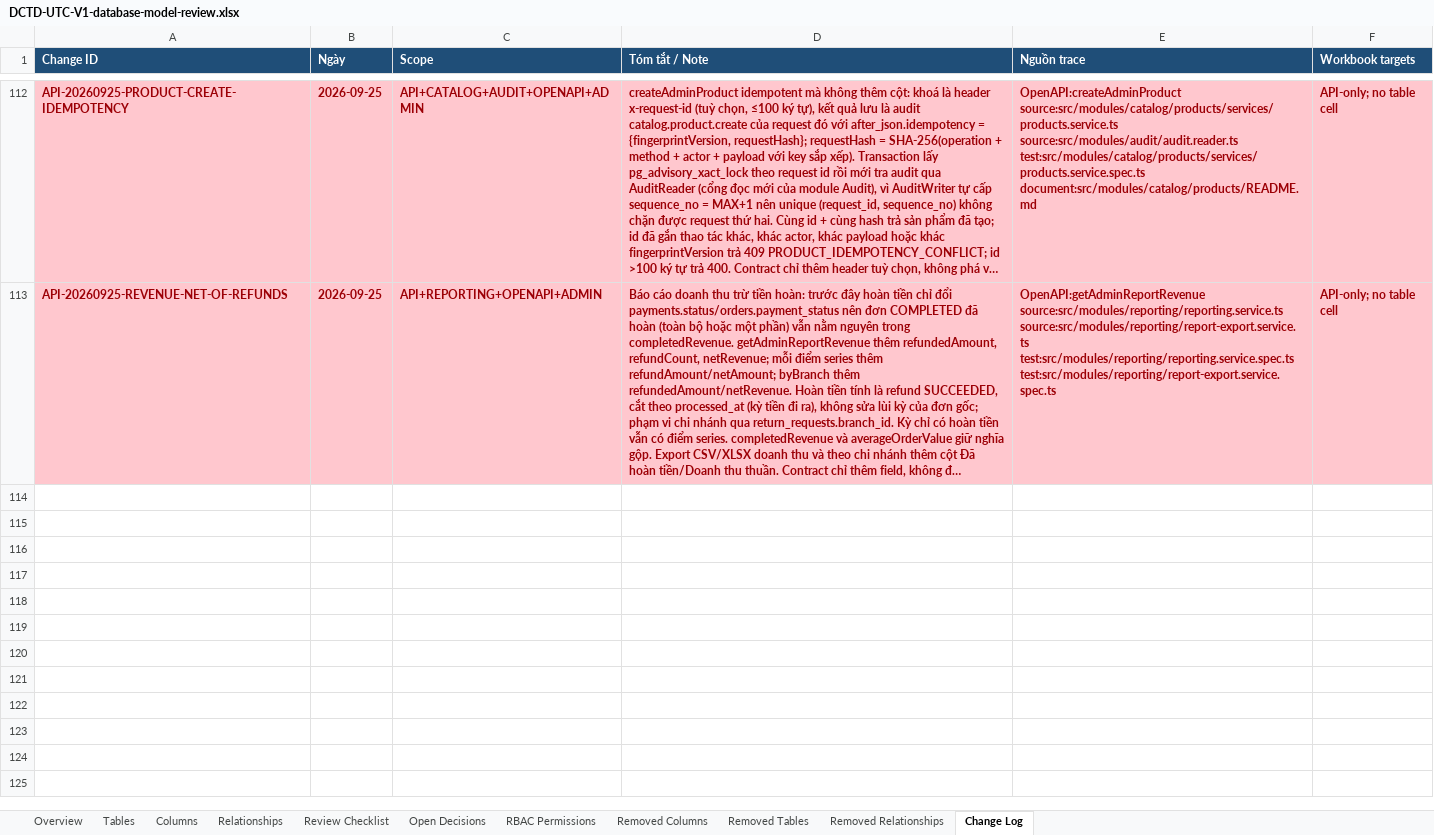
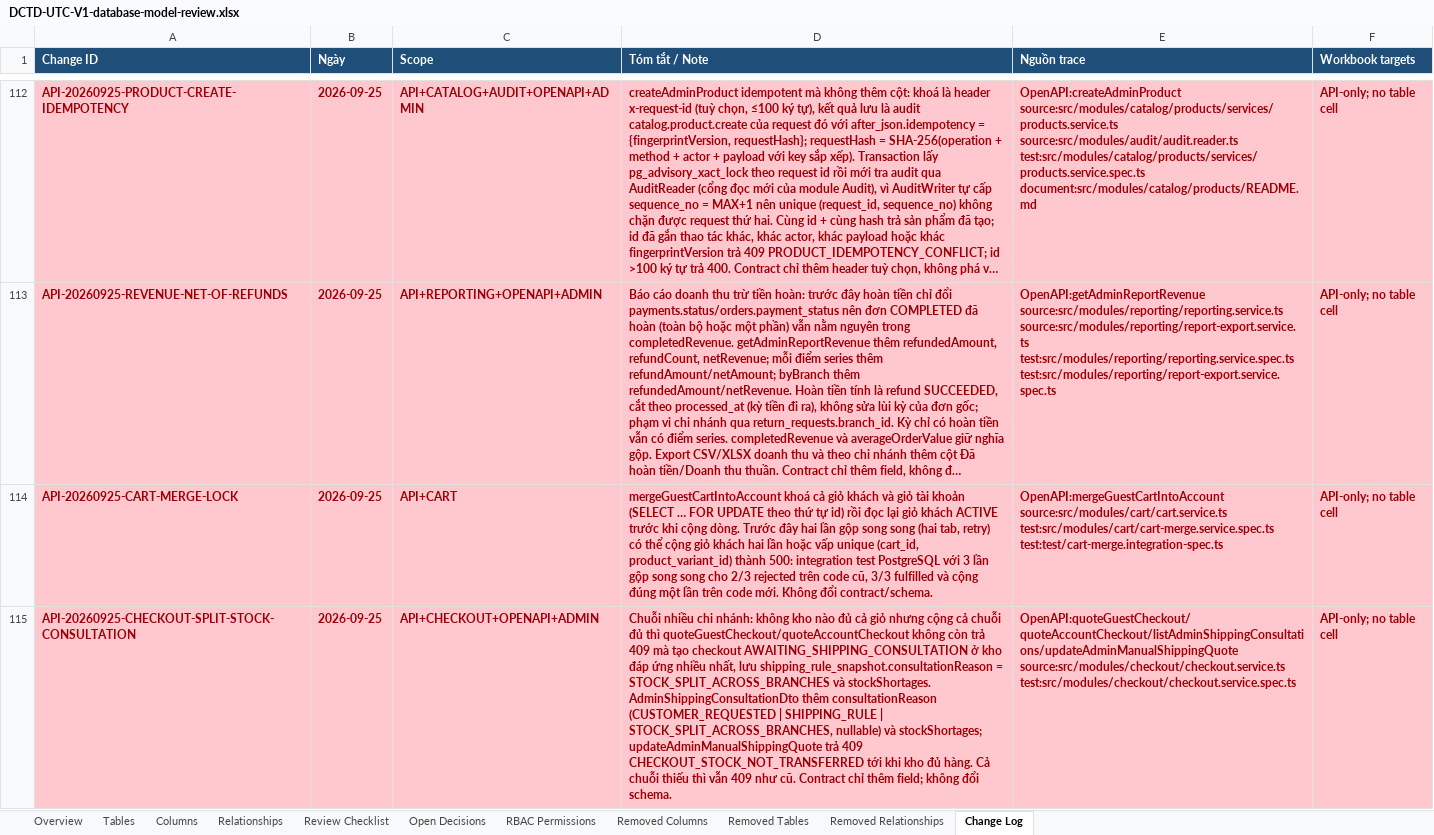
Before and after one commit to longhdwst1full/Sport-api-doc, an Excel workbook: document/DCTD-UTC-V1-database-model-review.xlsx, sheet Change Log, drawn as a sheet; only a part is shown, gaps mark what is left out; long unchanged cells end in …; values as stored, in another font and other column widths than the file's, no borders; ↵ is a line break in a cell; the diff covers the shown part only; the diff names each change by its address in the sheet, - before the commit and + after, or states it on an @@ line.

```diff
--- a/document/DCTD-UTC-V1-database-model-review.xlsx (sheet Change Log)
+++ b/document/DCTD-UTC-V1-database-model-review.xlsx (sheet Change Log)
+row 114: API-20260925-CART-MERGE-LOCK | 2026-09-25 | API+CART | mergeGuestCartIntoAccount khoá cả giỏ khách và giỏ tài khoản (SELECT … FOR UPDATE theo thứ tự id) rồi đọc lại giỏ khách ACTIVE trước khi cộng dòng. Trước đây hai lần gộp song song (hai tab, retry) có thể cộng giỏ khách hai lần hoặc vấp unique (cart_id, product_variant_id) thành 500: integration test PostgreSQL với 3 lần gộp song song cho 2/3 rejected trên code cũ, 3/3 fulfilled và cộng đúng một lần trên code mới. Không đổi contract/schema. | OpenAPI:mergeGuestCartIntoAccount ↵ source:src/modules/cart/cart.service.ts ↵ test:src/modules/cart/cart-merge.service.spec.ts ↵ test:test/cart-merge.integration-spec.ts | API-only; no table cell
+row 115: API-20260925-CHECKOUT-SPLIT-STOCK-CONSULTATION | 2026-09-25 | API+CHECKOUT+OPENAPI+ADMIN | Chuỗi nhiều chi nhánh: không kho nào đủ cả giỏ nhưng cộng cả chuỗi đủ thì quoteGuestCheckout/quoteAccountCheckout không còn trả 409 mà tạo checkout AWAITING_SHIPPING_CONSULTATION ở kho đáp ứng nhiều nhất, lưu shipping_rule_snapshot.consultationReason = STOCK_SPLIT_ACROSS_BRANCHES và stockShortages. AdminShippingConsultationDto thêm consultationReason (CUSTOMER_REQUESTED | SHIPPING_RULE | STOCK_SPLIT_ACROSS_BRANCHES, nullable) và stockShortages; updateAdminManualShippingQuote trả 409 CHECKOUT_STOCK_NOT_TRANSFERRED tới khi kho đủ hàng. Cả chuỗi thiếu thì vẫn 409 như cũ. Contract chỉ thêm field; không đổi schema. | OpenAPI:quoteGuestCheckout/quoteAccountCheckout/listAdminShippingConsultations/updateAdminManualShippingQuote ↵ source:src/modules/checkout/checkout.service.ts ↵ test:src/modules/checkout/checkout.service.spec.ts | API-only; no table cell
```
Also changed, not shown: 2 added rows elsewhere in this sheet, sheet Removed Columns, 31 other files.
